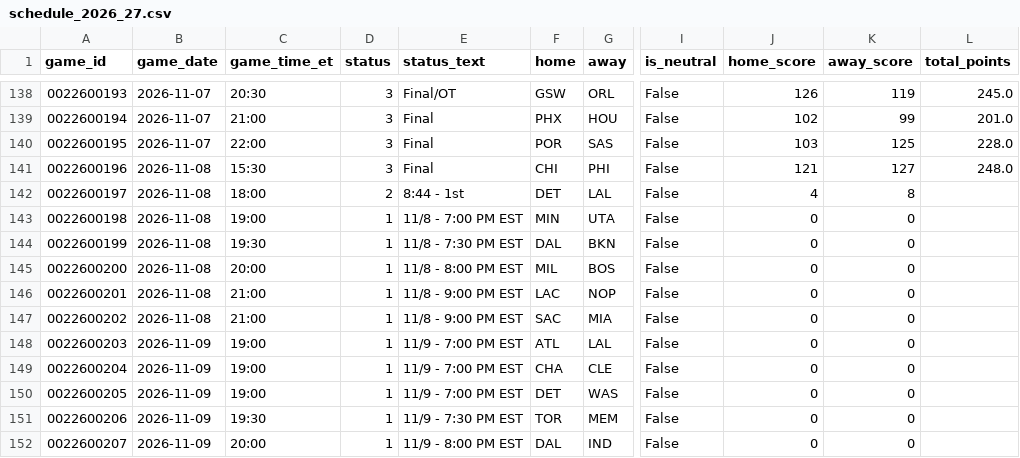
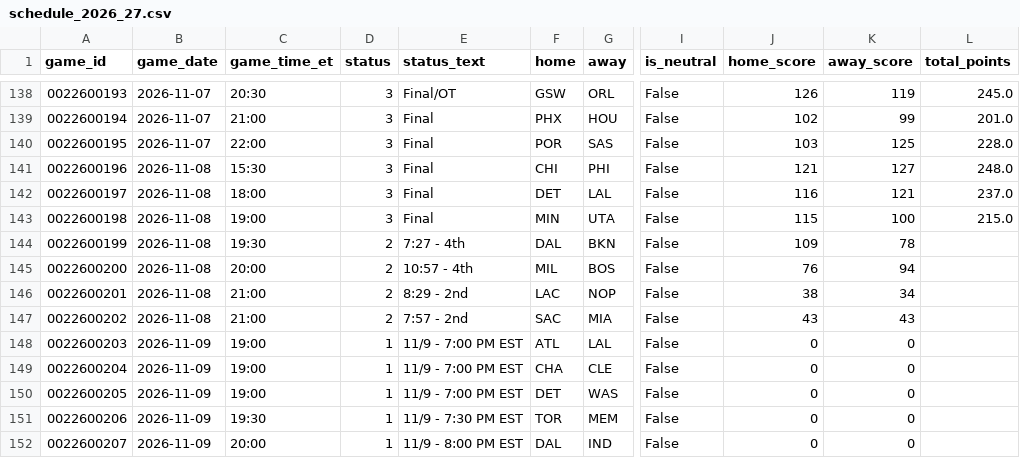
Before and after one commit to CARLMEDINAV/NBA-ML, a CSV file: artifacts/schedule_2026_27.csv, drawn as a sheet; only a part is shown, gaps mark what is left out; the diff names each change by its address in the sheet, - before the commit and + after, or states it on an @@ line.

```diff
--- a/artifacts/schedule_2026_27.csv
+++ b/artifacts/schedule_2026_27.csv
-D142 (status): 2
+D142 (status): 3
-E142 (status_text): 8:44 - 1st
+E142 (status_text): Final
-J142 (home_score): 4
+J142 (home_score): 116
-K142 (away_score): 8
+K142 (away_score): 121
-L142 (total_points): (empty)
+L142 (total_points): 237.0
-D143 (status): 1
+D143 (status): 3
-E143 (status_text): 11/8 - 7:00 PM EST
+E143 (status_text): Final
-J143 (home_score): 0
+J143 (home_score): 115
-K143 (away_score): 0
+K143 (away_score): 100
-L143 (total_points): (empty)
+L143 (total_points): 215.0
-D144:D147 (status): 1
+D144:D147 (status): 2
-E144 (status_text): 11/8 - 7:30 PM EST
+E144 (status_text): 7:27 - 4th
-J144 (home_score): 0
+J144 (home_score): 109
-K144 (away_score): 0
+K144 (away_score): 78
-E145 (status_text): 11/8 - 8:00 PM EST
+E145 (status_text): 10:57 - 4th
-J145 (home_score): 0
+J145 (home_score): 76
-K145 (away_score): 0
+K145 (away_score): 94
-E146 (status_text): 11/8 - 9:00 PM EST
+E146 (status_text): 8:29 - 2nd
-J146 (home_score): 0
+J146 (home_score): 38
-K146 (away_score): 0
+K146 (away_score): 34
-E147 (status_text): 11/8 - 9:00 PM EST
+E147 (status_text): 7:57 - 2nd
-J147 (home_score): 0
+J147 (home_score): 43
-K147 (away_score): 0
+K147 (away_score): 43
```
Also changed, not shown: artifacts/team_games_recent.csv, artifacts/team_state.csv.
